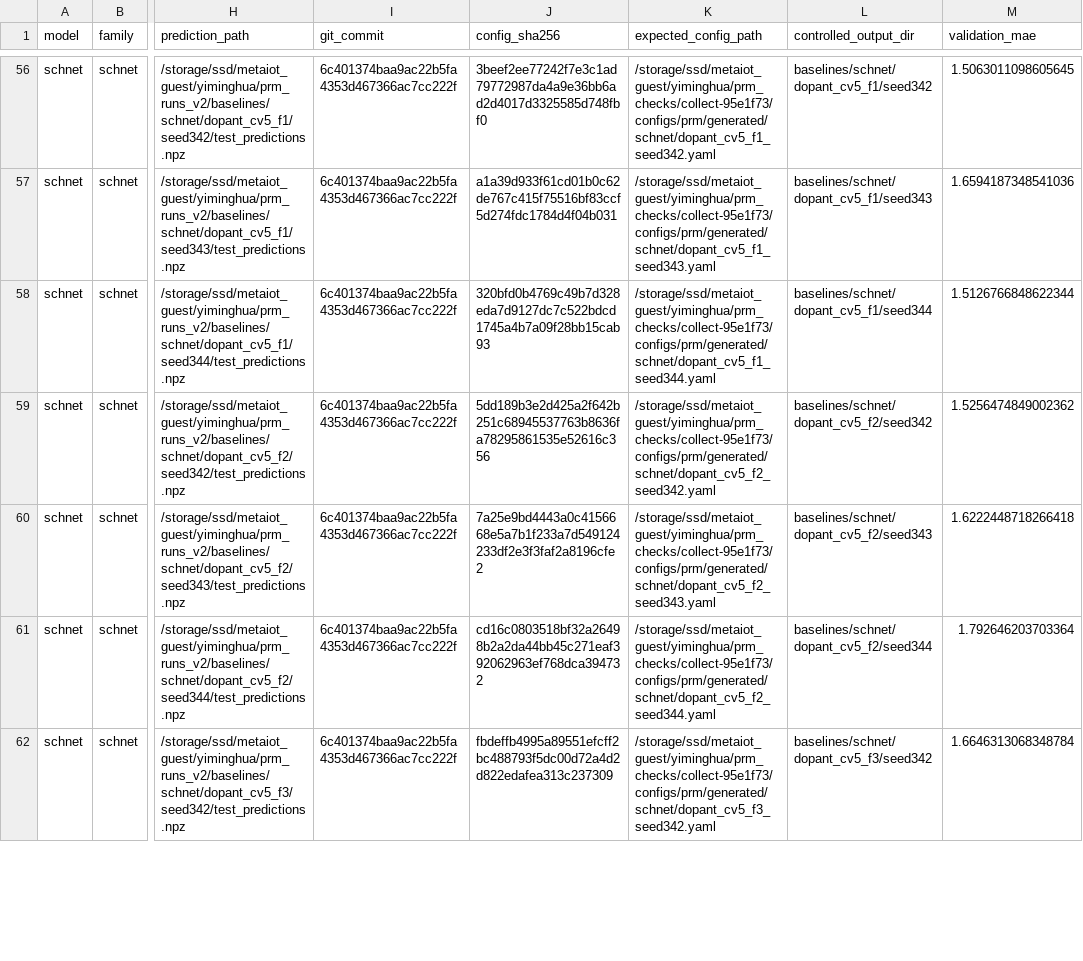
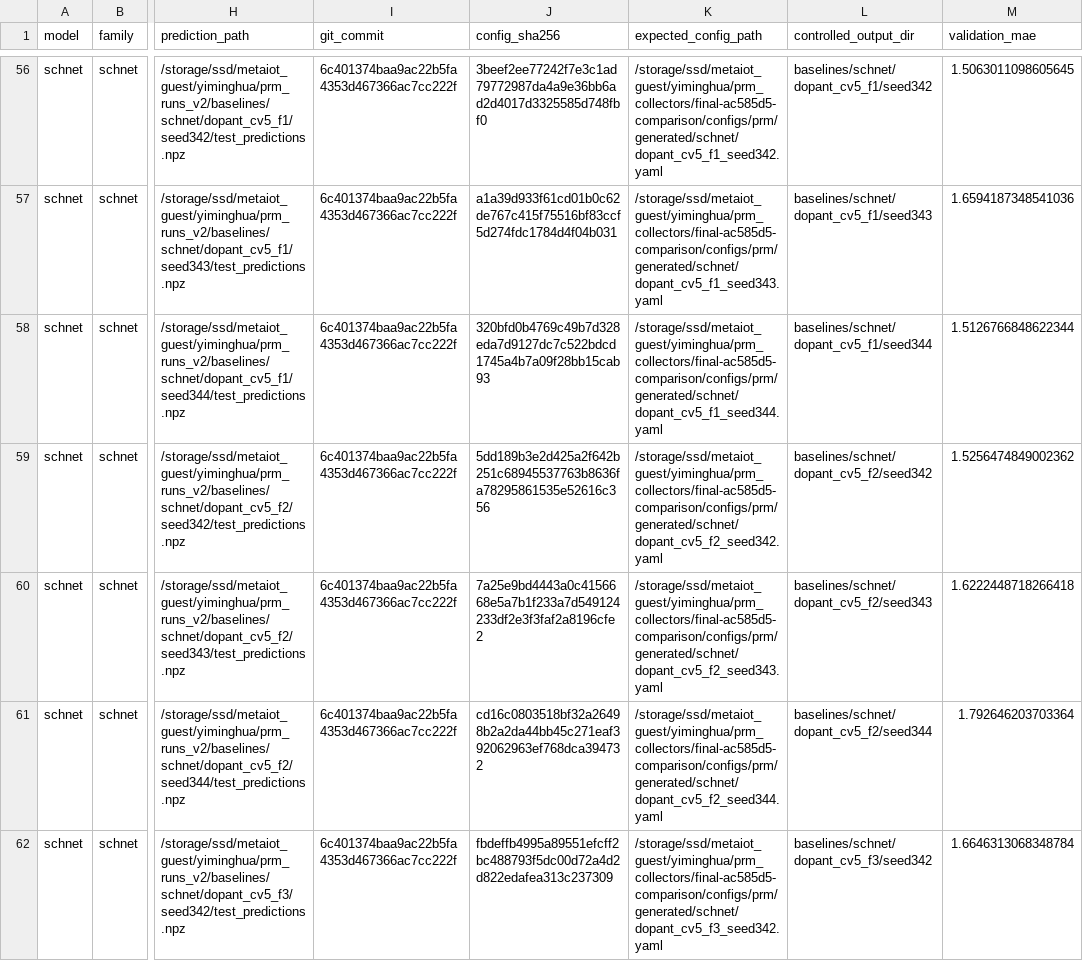
Before and after one commit to chimeraHHH/2d-defect-dast, a CSV file: artifacts/prm_results/comparison/run_metrics.csv, drawn as a sheet; only a part is shown, gaps mark what is left out; the diff covers the shown part only; the diff names each change by its address in the sheet, - before the commit and + after, or states it on an @@ line.

```diff
--- a/artifacts/prm_results/comparison/run_metrics.csv
+++ b/artifacts/prm_results/comparison/run_metrics.csv
-K56 (expected_config_path): /storage/ssd/metaiot_guest/yiminghua/prm_checks/collect-95e1f73/configs/prm/generated/schnet/dopant_cv5_f1_seed342.yaml
+K56 (expected_config_path): /storage/ssd/metaiot_guest/yiminghua/prm_collectors/final-ac585d5-comparison/configs/prm/generated/schnet/dopant_cv5_f1_seed342.yaml
-K57 (expected_config_path): /storage/ssd/metaiot_guest/yiminghua/prm_checks/collect-95e1f73/configs/prm/generated/schnet/dopant_cv5_f1_seed343.yaml
+K57 (expected_config_path): /storage/ssd/metaiot_guest/yiminghua/prm_collectors/final-ac585d5-comparison/configs/prm/generated/schnet/dopant_cv5_f1_seed343.yaml
-K58 (expected_config_path): /storage/ssd/metaiot_guest/yiminghua/prm_checks/collect-95e1f73/configs/prm/generated/schnet/dopant_cv5_f1_seed344.yaml
+K58 (expected_config_path): /storage/ssd/metaiot_guest/yiminghua/prm_collectors/final-ac585d5-comparison/configs/prm/generated/schnet/dopant_cv5_f1_seed344.yaml
-K59 (expected_config_path): /storage/ssd/metaiot_guest/yiminghua/prm_checks/collect-95e1f73/configs/prm/generated/schnet/dopant_cv5_f2_seed342.yaml
+K59 (expected_config_path): /storage/ssd/metaiot_guest/yiminghua/prm_collectors/final-ac585d5-comparison/configs/prm/generated/schnet/dopant_cv5_f2_seed342.yaml
-K60 (expected_config_path): /storage/ssd/metaiot_guest/yiminghua/prm_checks/collect-95e1f73/configs/prm/generated/schnet/dopant_cv5_f2_seed343.yaml
+K60 (expected_config_path): /storage/ssd/metaiot_guest/yiminghua/prm_collectors/final-ac585d5-comparison/configs/prm/generated/schnet/dopant_cv5_f2_seed343.yaml
-K61 (expected_config_path): /storage/ssd/metaiot_guest/yiminghua/prm_checks/collect-95e1f73/configs/prm/generated/schnet/dopant_cv5_f2_seed344.yaml
+K61 (expected_config_path): /storage/ssd/metaiot_guest/yiminghua/prm_collectors/final-ac585d5-comparison/configs/prm/generated/schnet/dopant_cv5_f2_seed344.yaml
-K62 (expected_config_path): /storage/ssd/metaiot_guest/yiminghua/prm_checks/collect-95e1f73/configs/prm/generated/schnet/dopant_cv5_f3_seed342.yaml
+K62 (expected_config_path): /storage/ssd/metaiot_guest/yiminghua/prm_collectors/final-ac585d5-comparison/configs/prm/generated/schnet/dopant_cv5_f3_seed342.yaml
```
Also changed, not shown: 2 added rows, 2 removed rows and 113 edited cells elsewhere in this file, artifacts/prm_results/comparison/fold_metrics.csv, artifacts/prm_results/comparison/paired_comparisons.csv, 12 other files.
